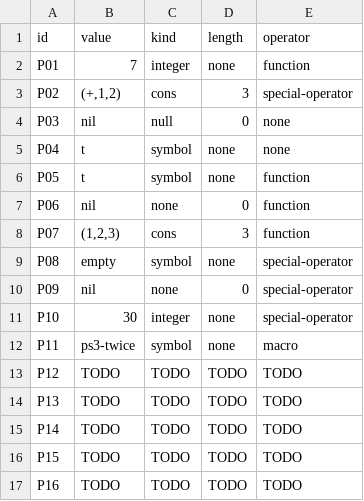
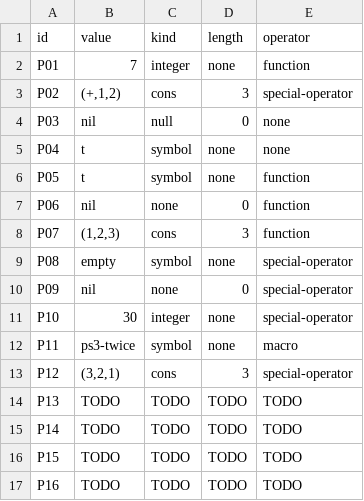
Before and after one commit to jtmedalla/cmsc-124-ps3-starter, a TSV file: predictions.tsv, drawn as a sheet.

Commit message:
docs: add predictions and reasoning for P12

```diff
--- a/predictions.tsv
+++ b/predictions.tsv
@@ -12,3 +12,3 @@ P10	30	integer	none	special-operator
 P11	ps3-twice	symbol	none	macro
-P12	TODO	TODO	TODO	TODO
+P12	(3,2,1)	cons	3	special-operator
 P13	TODO	TODO	TODO	TODO
```
Also changed, not shown: 1 other file.
